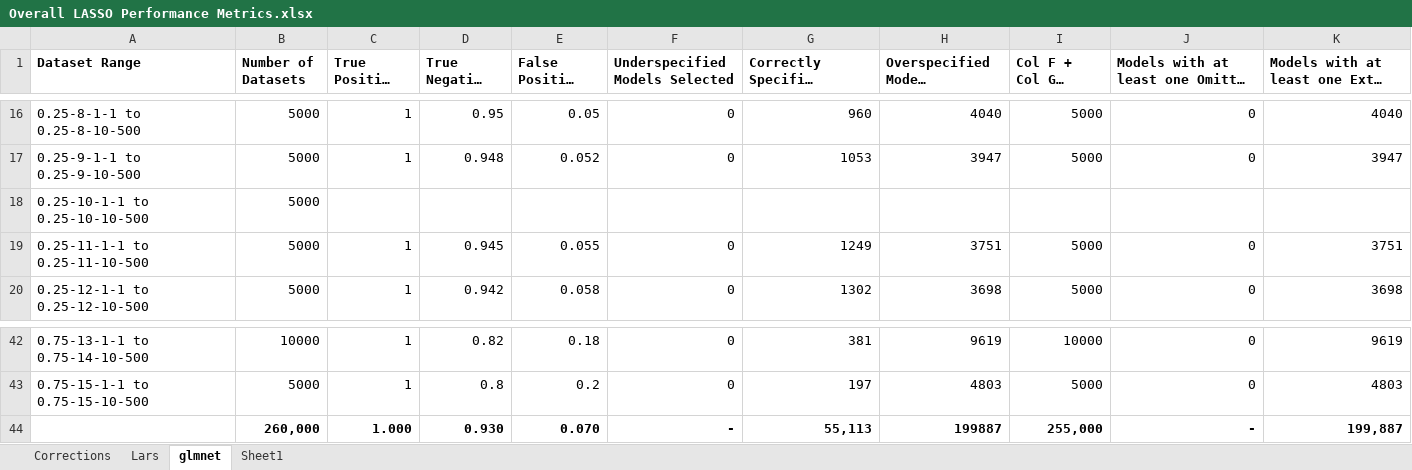
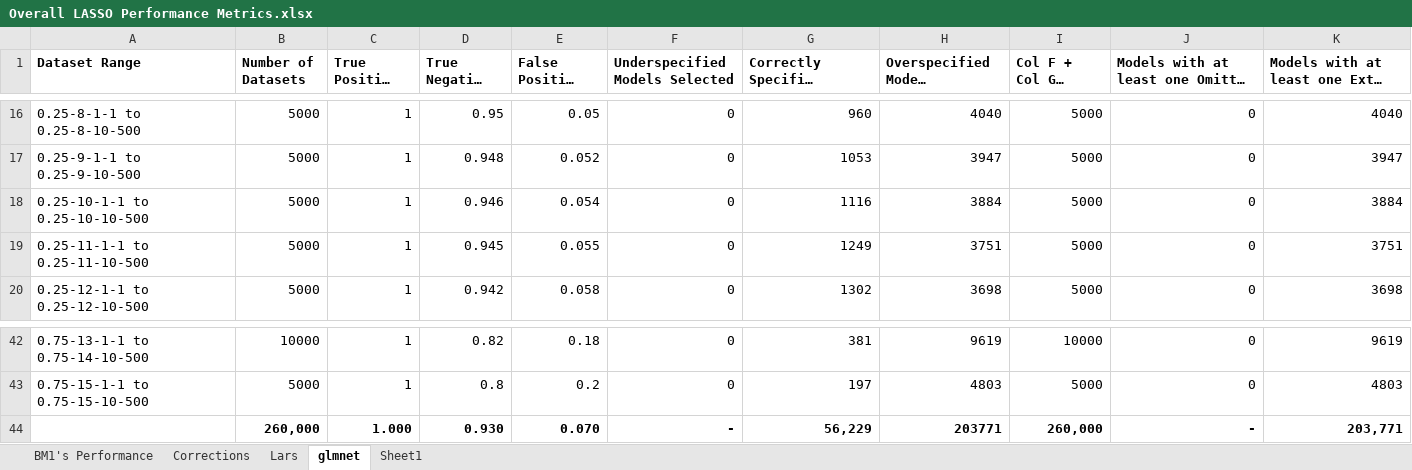
Before and after one commit to Spencermstarr/EER-Research-Project, an Excel workbook: Overall LASSO Performance Metrics.xlsx, sheet glmnet, drawn as a sheet; only a part is shown, gaps mark what is left out; long unchanged cells end in …; values as stored, in another font and other column widths than the file's, no borders; the diff names each change by its address in the sheet, - before the commit and + after, or states it on an @@ line.

```diff
--- a/Overall LASSO Performance Metrics.xlsx (sheet glmnet)
+++ b/Overall LASSO Performance Metrics.xlsx (sheet glmnet)
@@ sheet tab unhidden: BM1's Performance @@
-C18 (True Positive Rate): (empty)
+C18 (True Positive Rate): 1
-D18 (True Negative Rate): (empty)
+D18 (True Negative Rate): 0.946
-E18 (False Positive Rate): (empty)
+E18 (False Positive Rate): 0.054
-F18 (Underspecified Models Selected): (empty)
+F18 (Underspecified Models Selected): 0
-G18: (empty)
+G18: 1116
-H18 (Overspecified Models Selected): (empty)
+H18 (Overspecified Models Selected): 3884
-I18 (Col F + Col G + Col H): (empty)
+I18 (Col F + Col G + Col H): 5000
-J18: (empty)
+J18: 0
-K18: (empty)
+K18: 3884
-G44: 55,113
+G44: 56,229
-H44 (Overspecified Models Selected): 199887
+H44 (Overspecified Models Selected): 203771
-I44 (Col F + Col G + Col H): 255,000
+I44 (Col F + Col G + Col H): 260,000
-K44: 199,887
+K44: 203,771
```
Also changed, not shown: Overall Stepwise Performance Metrics.xlsx, 4 other files.
